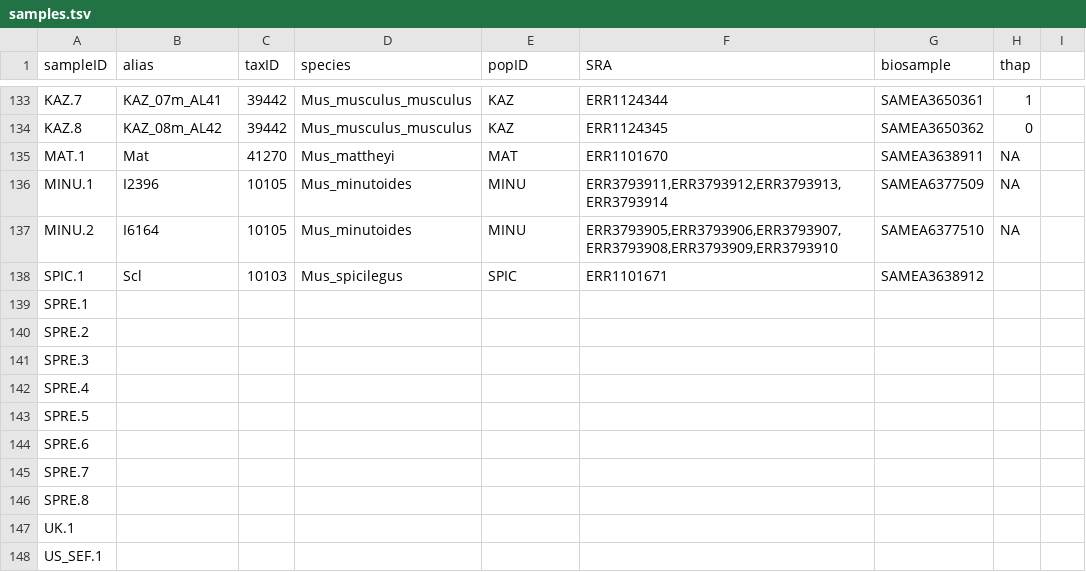
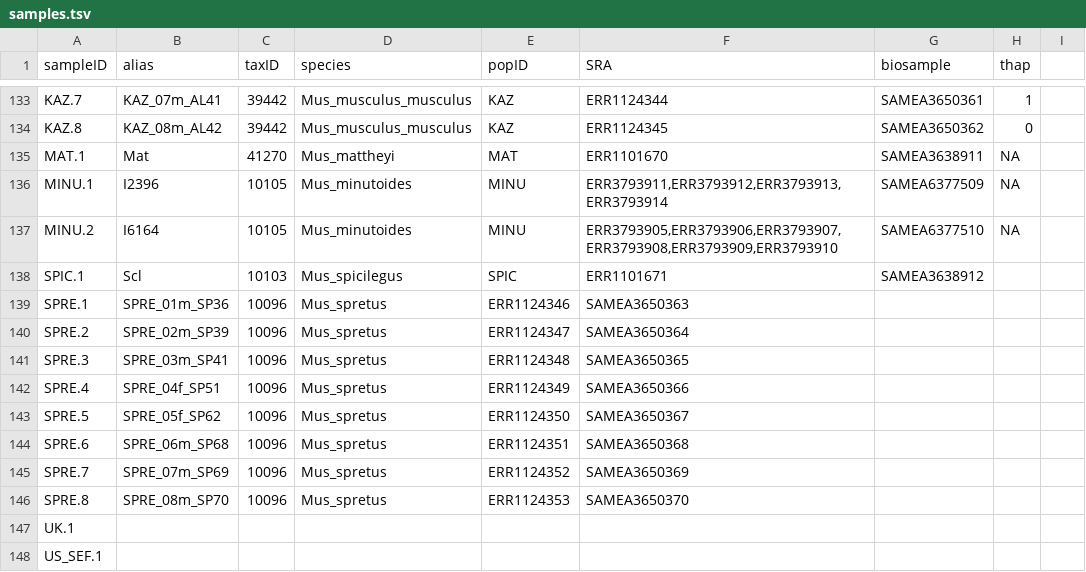
Before and after one commit to StatisticalPopulationGenomics-2ndEd/PopGenMice_Chapter, a TSV file: mm39_mapping/samples.tsv, drawn as a sheet; only a part is shown, gaps mark what is left out.

Commit message:
Update samples.tsv

```diff
--- a/mm39_mapping/samples.tsv
+++ b/mm39_mapping/samples.tsv
@@ -138,10 +138,10 @@ MINU.2	I6164	10105	Mus_minutoides	MINU	ERR3793905,ERR3793906,ERR3793907,ERR37939
 SPIC.1	Scl	10103	Mus_spicilegus	SPIC	ERR1101671	SAMEA3638912
-SPRE.1	
-SPRE.2	
-SPRE.3	
-SPRE.4	
-SPRE.5	
-SPRE.6	
-SPRE.7	
-SPRE.8	
+SPRE.1	SPRE_01m_SP36	10096	Mus_spretus	ERR1124346	SAMEA3650363
+SPRE.2	SPRE_02m_SP39	10096	Mus_spretus	ERR1124347	SAMEA3650364
+SPRE.3	SPRE_03m_SP41	10096	Mus_spretus	ERR1124348	SAMEA3650365
+SPRE.4	SPRE_04f_SP51	10096	Mus_spretus	ERR1124349	SAMEA3650366
+SPRE.5	SPRE_05f_SP62	10096	Mus_spretus	ERR1124350	SAMEA3650367
+SPRE.6	SPRE_06m_SP68	10096	Mus_spretus	ERR1124351	SAMEA3650368
+SPRE.7	SPRE_07m_SP69	10096	Mus_spretus	ERR1124352	SAMEA3650369
+SPRE.8	SPRE_08m_SP70	10096	Mus_spretus	ERR1124353	SAMEA3650370
 UK.1	
```
